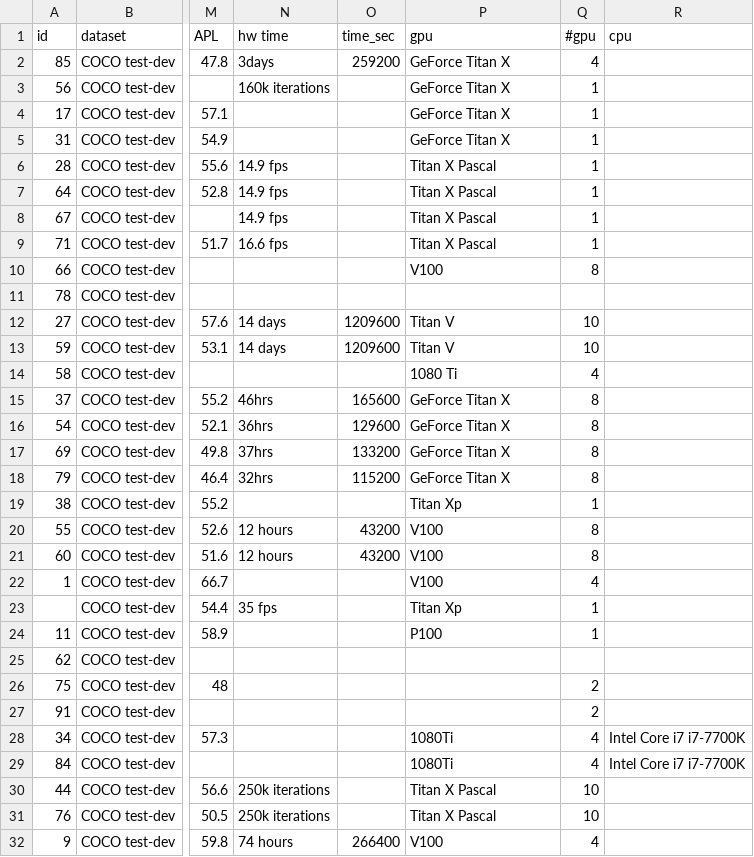
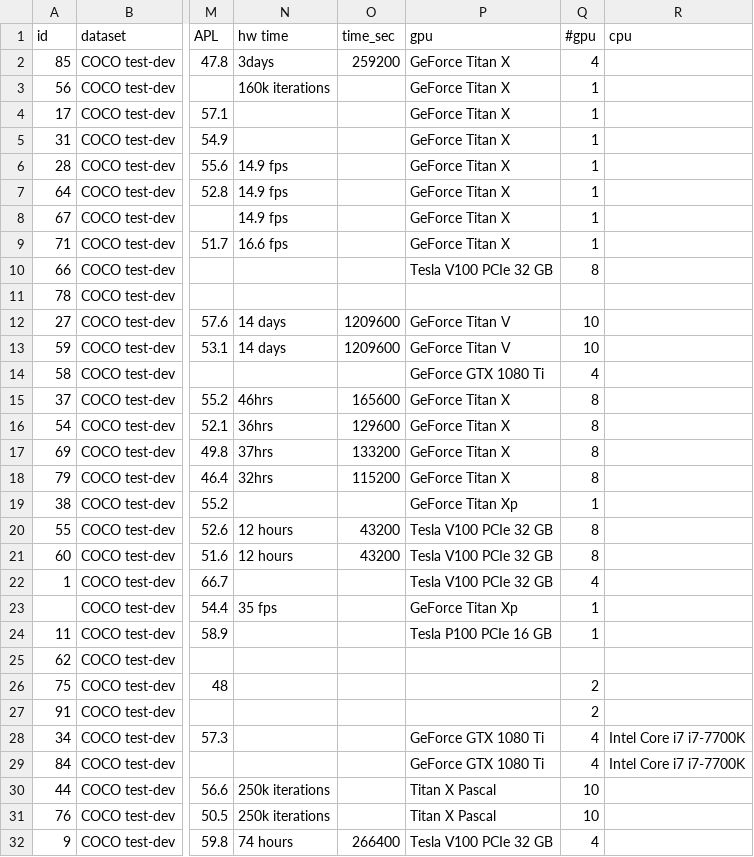
Before and after one commit to Computer-Progress/api, a CSV file: app/database/seeders/ms_coco.csv, drawn as a sheet; only a part is shown, gaps mark what is left out; the diff covers the shown part only; the diff names each change by its address in the sheet, - before the commit and + after, or states it on an @@ line.

Commit message:
fix seeders

```diff
--- a/app/database/seeders/ms_coco.csv
+++ b/app/database/seeders/ms_coco.csv
-P6:P9 (gpu): Titan X Pascal
+P6:P9 (gpu): GeForce Titan X
-P10 (gpu): V100
+P10 (gpu): Tesla V100 PCIe 32 GB
-P12:P13 (gpu): Titan V
+P12:P13 (gpu): GeForce Titan V
-P14 (gpu): 1080 Ti
+P14 (gpu): GeForce GTX 1080 Ti
-P19 (gpu): Titan Xp
+P19 (gpu): GeForce Titan Xp
-P20:P22 (gpu): V100
+P20:P22 (gpu): Tesla V100 PCIe 32 GB
-P23 (gpu): Titan Xp
+P23 (gpu): GeForce Titan Xp
-P24 (gpu): P100
+P24 (gpu): Tesla P100 PCIe 16 GB
-P28:P29 (gpu): 1080Ti
+P28:P29 (gpu): GeForce GTX 1080 Ti
-P32 (gpu): V100
+P32 (gpu): Tesla V100 PCIe 32 GB
```
Also changed, not shown: 46 edited cells elsewhere in this file, 5 other files.
